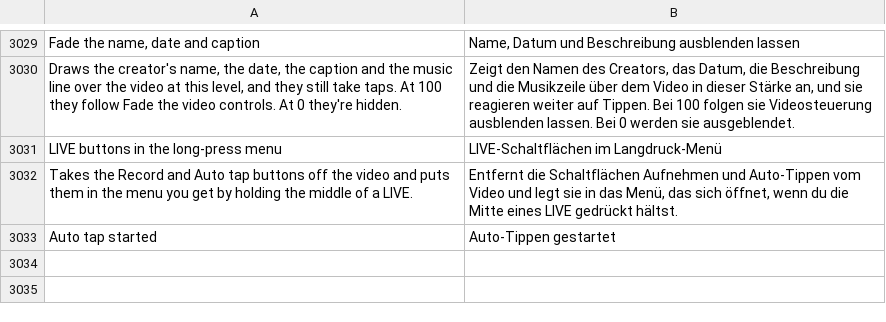
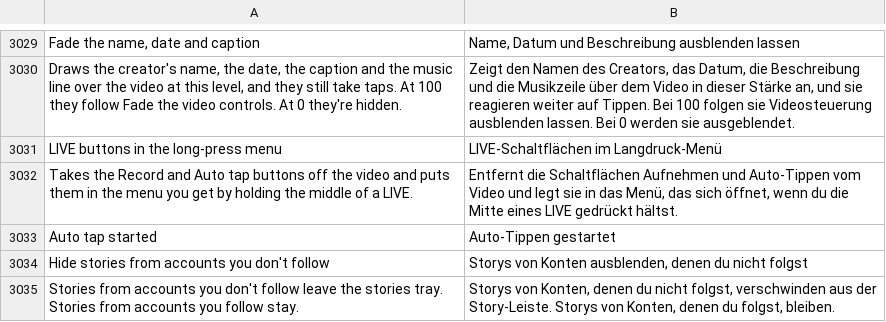
Before and after one commit to SysAdminDoc/HushFeed, a TSV file: extensions/tiktok/src/main/l10n/de.tsv, drawn as a sheet; only a part is shown, gaps mark what is left out; the diff names each change by its address in the sheet, - before the commit and + after, or states it on an @@ line.

```diff
--- a/extensions/tiktok/src/main/l10n/de.tsv
+++ b/extensions/tiktok/src/main/l10n/de.tsv
+row 3034: Hide stories from accounts you don't follow | Storys von Konten ausblenden, denen du nicht folgst
+row 3035: Stories from accounts you don't follow leave the stories tray. Stories from accounts you follow stay. | Storys von Konten, denen du nicht folgst, verschwinden aus der Story-Leiste. Storys von Konten, denen du folgst, bleiben.
```
Also changed, not shown: extensions/tiktok/src/main/l10n/ar.tsv, extensions/tiktok/src/main/l10n/az.tsv, 33 other files.
